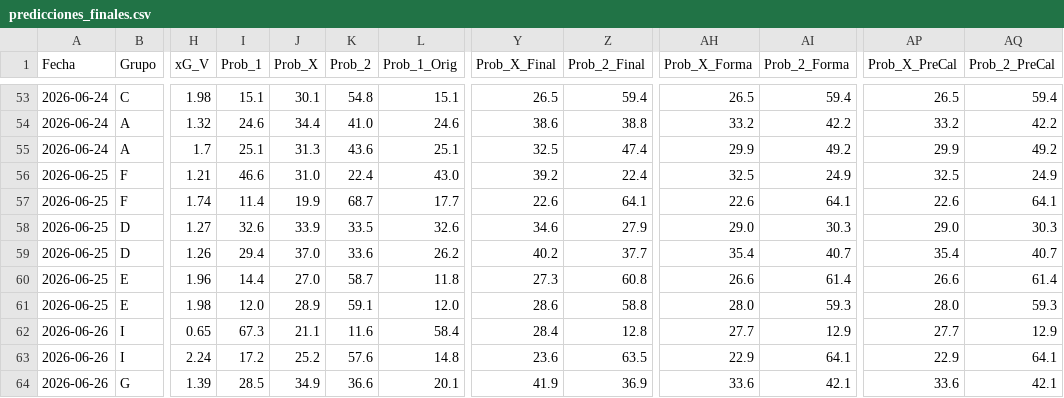
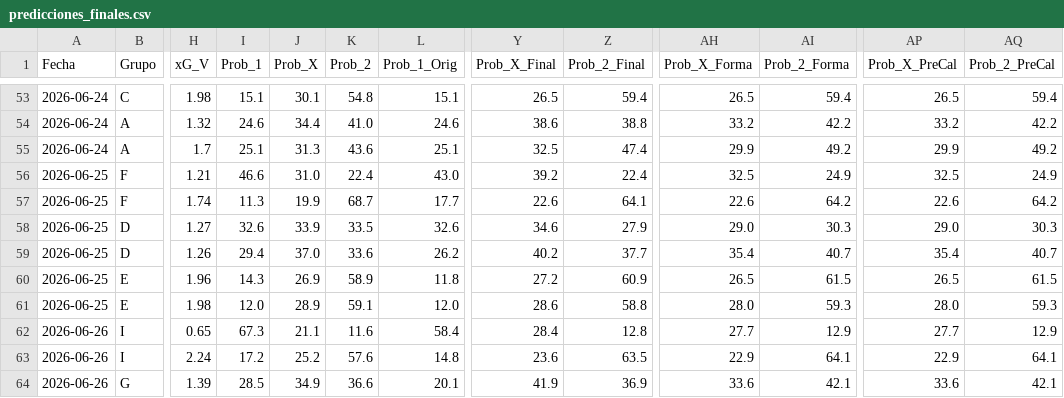
Before and after one commit to Sportpicks/Simulaciones_Mundial, a CSV file: Predicciones/predicciones_finales.csv, drawn as a sheet; only a part is shown, gaps mark what is left out; the diff names each change by its address in the sheet, - before the commit and + after, or states it on an @@ line.

```diff
--- a/Predicciones/predicciones_finales.csv
+++ b/Predicciones/predicciones_finales.csv
-I57 (Prob_1): 11.4
+I57 (Prob_1): 11.3
-AI57 (Prob_2_Forma): 64.1
+AI57 (Prob_2_Forma): 64.2
-AQ57 (Prob_2_PreCal): 64.1
+AQ57 (Prob_2_PreCal): 64.2
-I60 (Prob_1): 14.4
+I60 (Prob_1): 14.3
-J60 (Prob_X): 27.0
+J60 (Prob_X): 26.9
-K60 (Prob_2): 58.7
+K60 (Prob_2): 58.9
-Y60 (Prob_X_Final): 27.3
+Y60 (Prob_X_Final): 27.2
-Z60 (Prob_2_Final): 60.8
+Z60 (Prob_2_Final): 60.9
-AH60 (Prob_X_Forma): 26.6
+AH60 (Prob_X_Forma): 26.5
-AI60 (Prob_2_Forma): 61.4
+AI60 (Prob_2_Forma): 61.5
-AP60 (Prob_X_PreCal): 26.6
+AP60 (Prob_X_PreCal): 26.5
-AQ60 (Prob_2_PreCal): 61.4
+AQ60 (Prob_2_PreCal): 61.5
```
Also changed, not shown: Data/partidos_mundial.csv, Predicciones/ev_tracking.csv, 2 other files.
